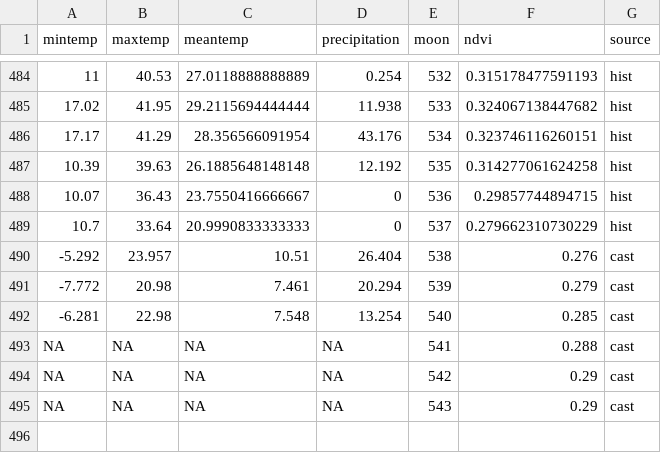
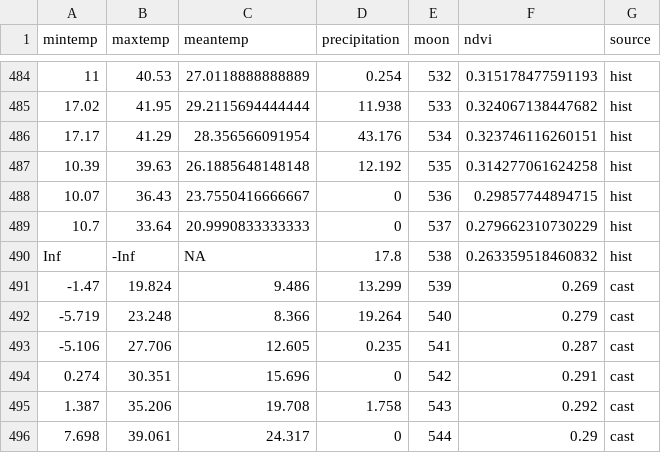
Before and after one commit to weecology/portal-forecasts, a CSV file: data/covariates.csv, drawn as a sheet; only a part is shown, gaps mark what is left out.

```diff
--- a/data/covariates.csv
+++ b/data/covariates.csv
@@ -489,7 +489,8 @@
 10.7,33.64,20.9990833333333,0,537,0.279662310730229,"hist"
--5.292,23.957,10.51,26.404,538,0.276,"cast"
--7.772,20.98,7.461,20.294,539,0.279,"cast"
--6.281,22.98,7.548,13.254,540,0.285,"cast"
-NA,NA,NA,NA,541,0.288,"cast"
-NA,NA,NA,NA,542,0.29,"cast"
-NA,NA,NA,NA,543,0.29,"cast"
+Inf,-Inf,NA,17.8,538,0.263359518460832,"hist"
+-1.47,19.824,9.486,13.299,539,0.269,"cast"
+-5.719,23.248,8.366,19.264,540,0.279,"cast"
+-5.106,27.706,12.605,0.235,541,0.287,"cast"
+0.274,30.351,15.696,0,542,0.291,"cast"
+1.387,35.206,19.708,1.758,543,0.292,"cast"
+7.698,39.061,24.317,0,544,0.29,"cast"
```
Also changed, not shown: data/covariate_casts.csv, data/moon_dates.csv, 1 other file.
